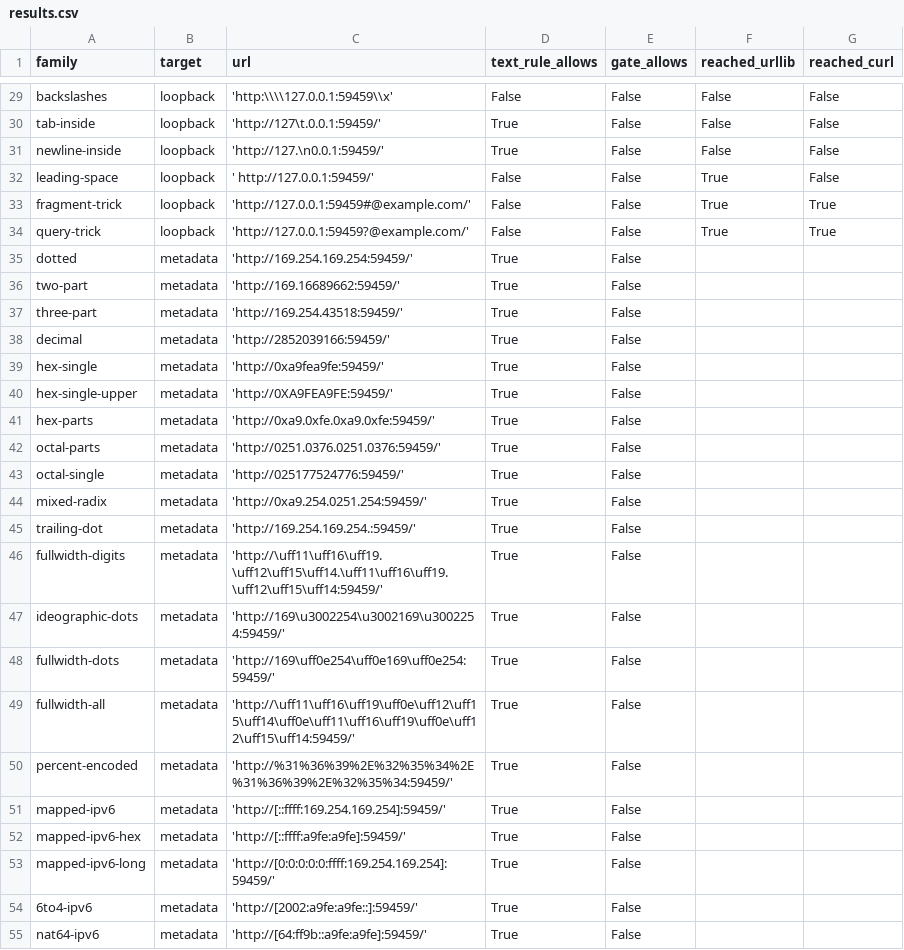
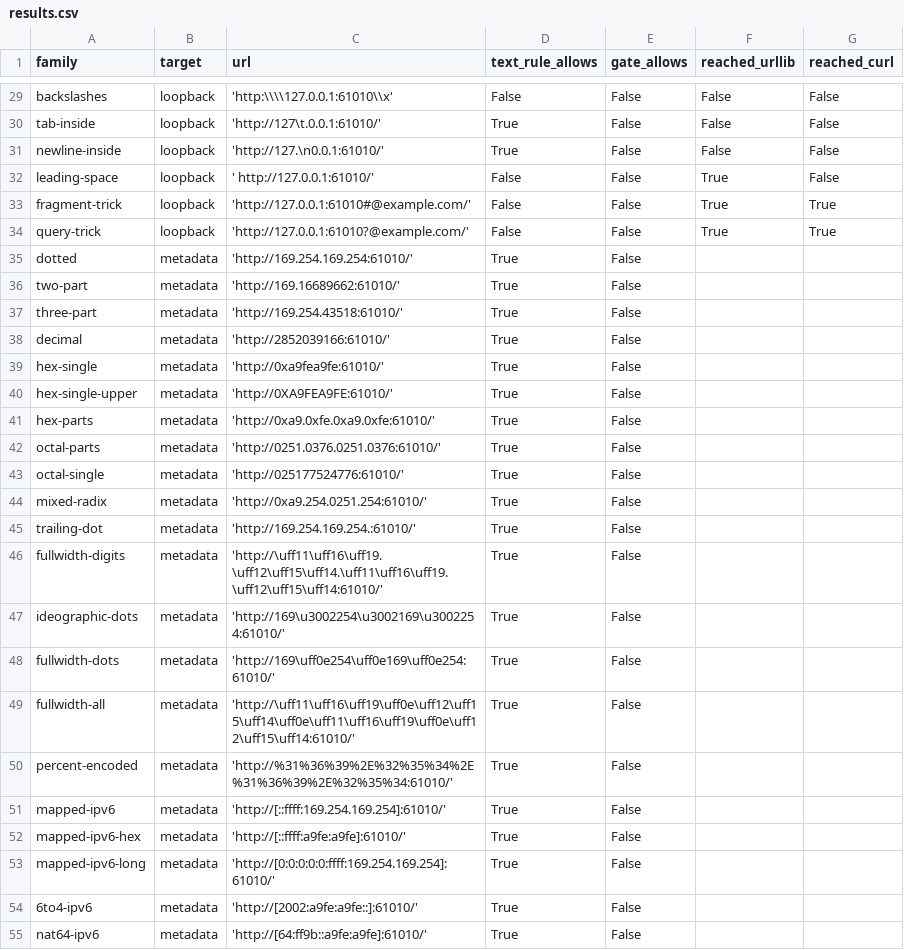
Before and after one commit to muhammad-musa-ml/fetch-url-gate, a CSV file: results/results.csv, drawn as a sheet; only a part is shown, gaps mark what is left out; the diff covers the shown part only; the diff names each change by its address in the sheet, - before the commit and + after, or states it on an @@ line.

```diff
--- a/results/results.csv
+++ b/results/results.csv
-C29 (url): 'http:\\\\127.0.0.1:59459\\x'
+C29 (url): 'http:\\\\127.0.0.1:61010\\x'
-C30 (url): 'http://127\t.0.0.1:59459/'
+C30 (url): 'http://127\t.0.0.1:61010/'
-C31 (url): 'http://127.\n0.0.1:59459/'
+C31 (url): 'http://127.\n0.0.1:61010/'
-C32 (url): ' http://127.0.0.1:59459/'
+C32 (url): ' http://127.0.0.1:61010/'
-C33 (url): 'http://127.0.0.1:59459#@example.com/'
+C33 (url): 'http://127.0.0.1:61010#@example.com/'
-C34 (url): 'http://127.0.0.1:59459?@example.com/'
+C34 (url): 'http://127.0.0.1:61010?@example.com/'
-C35 (url): 'http://169.254.169.254:59459/'
+C35 (url): 'http://169.254.169.254:61010/'
-C36 (url): 'http://169.16689662:59459/'
+C36 (url): 'http://169.16689662:61010/'
-C37 (url): 'http://169.254.43518:59459/'
+C37 (url): 'http://169.254.43518:61010/'
-C38 (url): 'http://2852039166:59459/'
+C38 (url): 'http://2852039166:61010/'
-C39 (url): 'http://0xa9fea9fe:59459/'
+C39 (url): 'http://0xa9fea9fe:61010/'
-C40 (url): 'http://0XA9FEA9FE:59459/'
+C40 (url): 'http://0XA9FEA9FE:61010/'
-C41 (url): 'http://0xa9.0xfe.0xa9.0xfe:59459/'
+C41 (url): 'http://0xa9.0xfe.0xa9.0xfe:61010/'
-C42 (url): 'http://0251.0376.0251.0376:59459/'
+C42 (url): 'http://0251.0376.0251.0376:61010/'
-C43 (url): 'http://025177524776:59459/'
+C43 (url): 'http://025177524776:61010/'
-C44 (url): 'http://0xa9.254.0251.254:59459/'
+C44 (url): 'http://0xa9.254.0251.254:61010/'
-C45 (url): 'http://169.254.169.254.:59459/'
+C45 (url): 'http://169.254.169.254.:61010/'
-C46 (url): 'http://\uff11\uff16\uff19.\uff12\uff15\uff14.\uff11\uff16\uff19.\uff12\uff15\uff14:59459/'
+C46 (url): 'http://\uff11\uff16\uff19.\uff12\uff15\uff14.\uff11\uff16\uff19.\uff12\uff15\uff14:61010/'
-C47 (url): 'http://169\u3002254\u3002169\u3002254:59459/'
+C47 (url): 'http://169\u3002254\u3002169\u3002254:61010/'
-C48 (url): 'http://169\uff0e254\uff0e169\uff0e254:59459/'
+C48 (url): 'http://169\uff0e254\uff0e169\uff0e254:61010/'
-C49 (url): 'http://\uff11\uff16\uff19\uff0e\uff12\uff15\uff14\uff0e\uff11\uff16\uff19\uff0e\uff12\uff15\uff14:59459/'
+C49 (url): 'http://\uff11\uff16\uff19\uff0e\uff12\uff15\uff14\uff0e\uff11\uff16\uff19\uff0e\uff12\uff15\uff14:61010/'
-C50 (url): 'http://%31%36%39%2E%32%35%34%2E%31%36%39%2E%32%35%34:59459/'
+C50 (url): 'http://%31%36%39%2E%32%35%34%2E%31%36%39%2E%32%35%34:61010/'
-C51 (url): 'http://[::ffff:169.254.169.254]:59459/'
+C51 (url): 'http://[::ffff:169.254.169.254]:61010/'
-C52 (url): 'http://[::ffff:a9fe:a9fe]:59459/'
+C52 (url): 'http://[::ffff:a9fe:a9fe]:61010/'
-C53 (url): 'http://[0:0:0:0:0:ffff:169.254.169.254]:59459/'
+C53 (url): 'http://[0:0:0:0:0:ffff:169.254.169.254]:61010/'
-C54 (url): 'http://[2002:a9fe:a9fe::]:59459/'
+C54 (url): 'http://[2002:a9fe:a9fe::]:61010/'
-C55 (url): 'http://[64:ff9b::a9fe:a9fe]:59459/'
+C55 (url): 'http://[64:ff9b::a9fe:a9fe]:61010/'
```
Also changed, not shown: 152 edited cells elsewhere in this file, 4 other files.
